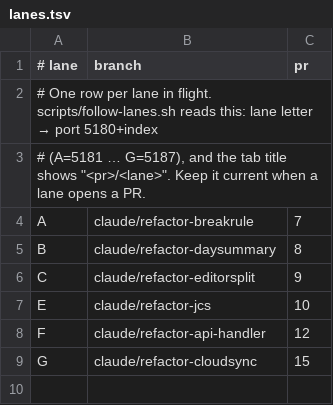
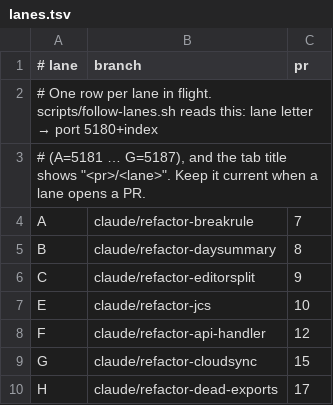
Before and after one commit to albatross310/inkwave, a TSV file: scripts/lanes.tsv, drawn as a sheet.

```diff
--- a/scripts/lanes.tsv
+++ b/scripts/lanes.tsv
@@ -9 +9,2 @@ F	claude/refactor-api-handler	12
 G	claude/refactor-cloudsync	15
+H	claude/refactor-dead-exports	17
```
Also changed, not shown: 1 other file.
